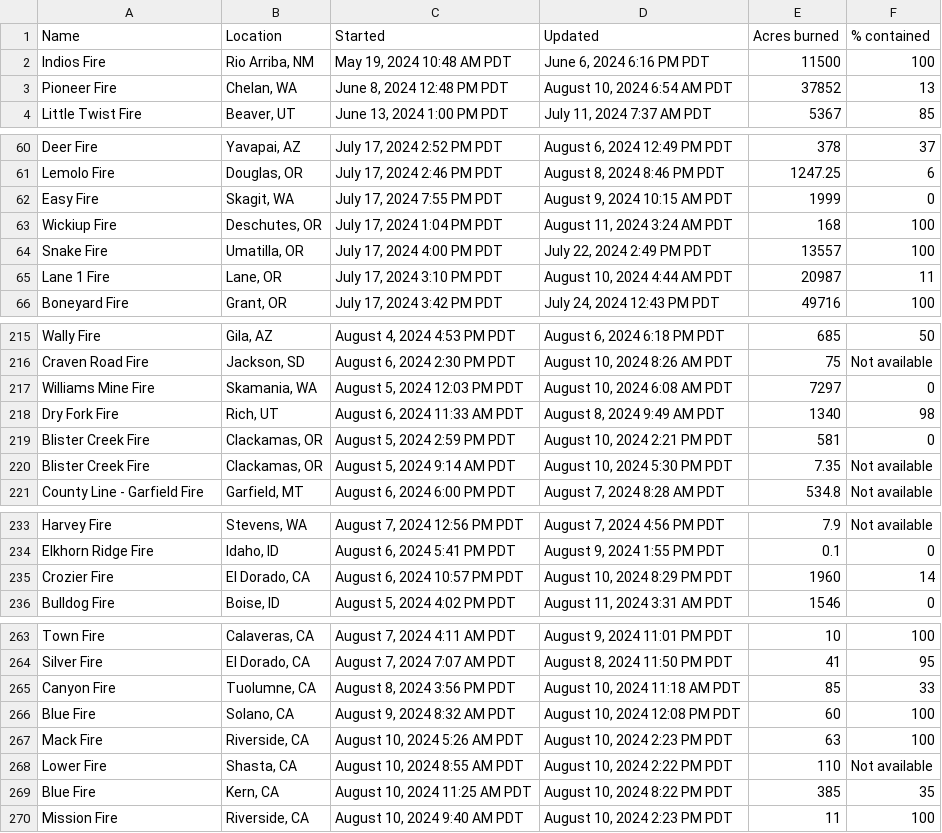
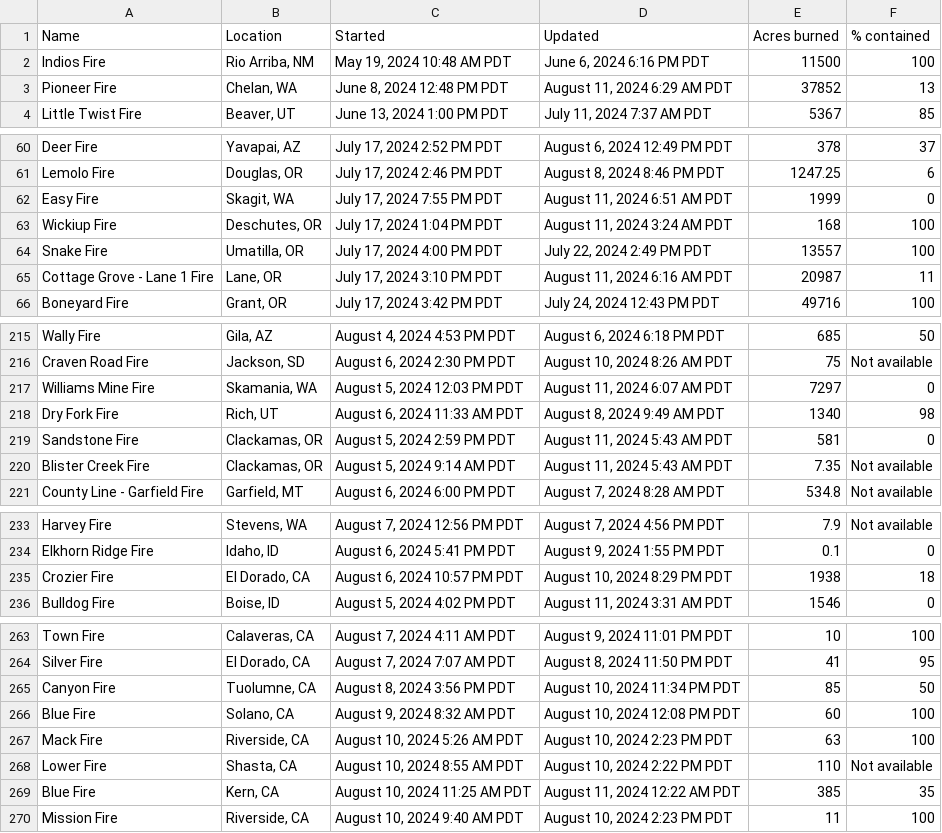
Before and after one commit to cbs-news-data/wildfire_watch, a CSV file: data/wildfires_datawrapper_save.csv, drawn as a sheet; only a part is shown, gaps mark what is left out; the diff covers the shown part only.

Commit message:
Wildfires data updated!

```diff
--- a/data/wildfires_datawrapper_save.csv
+++ b/data/wildfires_datawrapper_save.csv
@@ -2,3 +2,3 @@ Name,Location,Started,Updated,Acres burned,% contained
 Indios Fire,"Rio Arriba, NM","May 19, 2024 10:48 AM PDT","June 6, 2024 6:16 PM PDT",11500,100
-Pioneer Fire,"Chelan, WA","June 8, 2024 12:48 PM PDT","August 10, 2024 6:54 AM PDT",37852,13
+Pioneer Fire,"Chelan, WA","June 8, 2024 12:48 PM PDT","August 11, 2024 6:29 AM PDT",37852,13
 Little Twist Fire,"Beaver, UT","June 13, 2024 1:00 PM PDT","July 11, 2024 7:37 AM PDT",5367,85
@@ -61,6 +61,6 @@ Deer Fire,"Yavapai, AZ","July 17, 2024 2:52 PM PDT","August 6, 2024 12:49 PM PDT
 Lemolo Fire,"Douglas, OR","July 17, 2024 2:46 PM PDT","August 8, 2024 8:46 PM PDT",1247.25,6
-Easy Fire,"Skagit, WA","July 17, 2024 7:55 PM PDT","August 9, 2024 10:15 AM PDT",1999,0
+Easy Fire,"Skagit, WA","July 17, 2024 7:55 PM PDT","August 11, 2024 6:51 AM PDT",1999,0
 Wickiup Fire,"Deschutes, OR","July 17, 2024 1:04 PM PDT","August 11, 2024 3:24 AM PDT",168,100
 Snake Fire,"Umatilla, OR","July 17, 2024 4:00 PM PDT","July 22, 2024 2:49 PM PDT",13557,100
-Lane 1 Fire,"Lane, OR","July 17, 2024 3:10 PM PDT","August 10, 2024 4:44 AM PDT",20987,11
+Cottage Grove - Lane 1 Fire,"Lane, OR","July 17, 2024 3:10 PM PDT","August 11, 2024 6:16 AM PDT",20987,11
 Boneyard Fire,"Grant, OR","July 17, 2024 3:42 PM PDT","July 24, 2024 12:43 PM PDT",49716,100
@@ -216,6 +216,6 @@ Wally Fire,"Gila, AZ","August 4, 2024 4:53 PM PDT","August 6, 2024 6:18 PM PDT",
 Craven Road Fire,"Jackson, SD","August 6, 2024 2:30 PM PDT","August 10, 2024 8:26 AM PDT",75,Not available
-Williams Mine Fire,"Skamania, WA","August 5, 2024 12:03 PM PDT","August 10, 2024 6:08 AM PDT",7297,0
+Williams Mine Fire,"Skamania, WA","August 5, 2024 12:03 PM PDT","August 11, 2024 6:07 AM PDT",7297,0
 Dry Fork Fire,"Rich, UT","August 6, 2024 11:33 AM PDT","August 8, 2024 9:49 AM PDT",1340,98
-Blister Creek Fire,"Clackamas, OR","August 5, 2024 2:59 PM PDT","August 10, 2024 2:21 PM PDT",581,0
-Blister Creek Fire,"Clackamas, OR","August 5, 2024 9:14 AM PDT","August 10, 2024 5:30 PM PDT",7.35,Not available
+Sandstone Fire,"Clackamas, OR","August 5, 2024 2:59 PM PDT","August 11, 2024 5:43 AM PDT",581,0
+Blister Creek Fire,"Clackamas, OR","August 5, 2024 9:14 AM PDT","August 11, 2024 5:43 AM PDT",7.35,Not available
 County Line - Garfield Fire,"Garfield, MT","August 6, 2024 6:00 PM PDT","August 7, 2024 8:28 AM PDT",534.8,Not available
@@ -234,3 +234,3 @@ Harvey Fire,"Stevens, WA","August 7, 2024 12:56 PM PDT","August 7, 2024 4:56 PM
 Elkhorn Ridge Fire,"Idaho, ID","August 6, 2024 5:41 PM PDT","August 9, 2024 1:55 PM PDT",0.1,0
-Crozier Fire,"El Dorado, CA","August 6, 2024 10:57 PM PDT","August 10, 2024 8:29 PM PDT",1960,14
+Crozier Fire,"El Dorado, CA","August 6, 2024 10:57 PM PDT","August 10, 2024 8:29 PM PDT",1938,18
 Bulldog Fire,"Boise, ID","August 5, 2024 4:02 PM PDT","August 11, 2024 3:31 AM PDT",1546,0
@@ -264,3 +264,3 @@ Town Fire,"Calaveras, CA","August 7, 2024 4:11 AM PDT","August 9, 2024 11:01 PM
 Silver Fire,"El Dorado, CA","August 7, 2024 7:07 AM PDT","August 8, 2024 11:50 PM PDT",41,95
-Canyon Fire,"Tuolumne, CA","August 8, 2024 3:56 PM PDT","August 10, 2024 11:18 AM PDT",85,33
+Canyon Fire,"Tuolumne, CA","August 8, 2024 3:56 PM PDT","August 10, 2024 11:34 PM PDT",85,50
 Blue Fire,"Solano, CA","August 9, 2024 8:32 AM PDT","August 10, 2024 12:08 PM PDT",60,100
@@ -268,3 +268,3 @@ Mack Fire,"Riverside, CA","August 10, 2024 5:26 AM PDT","August 10, 2024 2:23 PM
 Lower Fire,"Shasta, CA","August 10, 2024 8:55 AM PDT","August 10, 2024 2:22 PM PDT",110,Not available
-Blue Fire,"Kern, CA","August 10, 2024 11:25 AM PDT","August 10, 2024 8:22 PM PDT",385,35
+Blue Fire,"Kern, CA","August 10, 2024 11:25 AM PDT","August 11, 2024 12:22 AM PDT",385,35
 Mission Fire,"Riverside, CA","August 10, 2024 9:40 AM PDT","August 10, 2024 2:23 PM PDT",11,100
```
Also changed, not shown: 6 edited cells elsewhere in this file, data/wildfires_save.csv, 4 other files.
